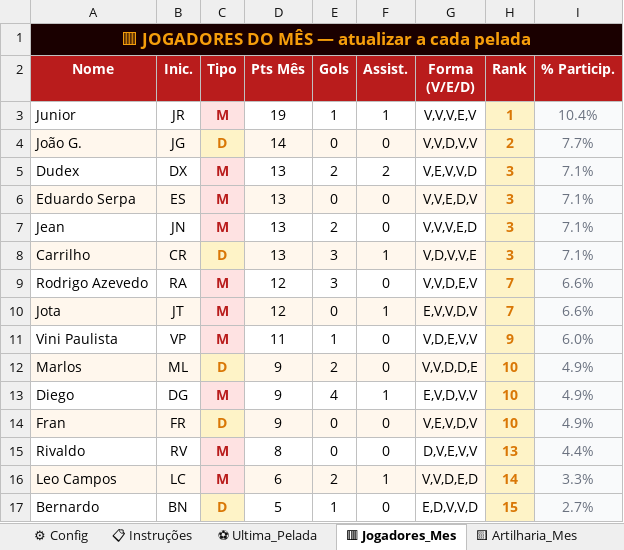
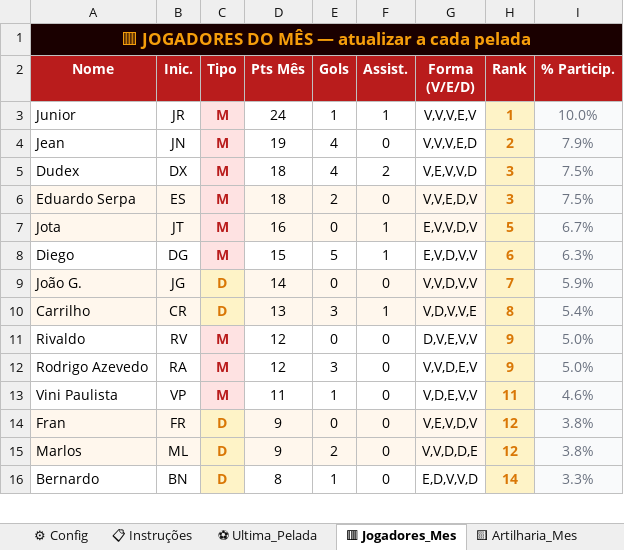
Before and after one commit to MarlosTeixeira/Pelada_do_filhao, an Excel workbook: Pelada_do_Filhao.xlsx, sheet 🟥 Jogadores_Mes, drawn as a sheet; only a part is shown; values as stored, in another font and other column widths than the file's, no borders; removed rows and columns are numbered as before the commit, all else as after; the diff covers the shown part only; the diff names each change by its address in the sheet, - before the commit and + after, or states it on an @@ line.

Commit message:
Add files via upload

```diff
--- a/Pelada_do_Filhao.xlsx (sheet 🟥 Jogadores_Mes)
+++ b/Pelada_do_Filhao.xlsx (sheet 🟥 Jogadores_Mes)
-D3 (Pts Mês): 19
+D3 (Pts Mês): 24
-I3 (% Particip.): 10.4%
+I3 (% Particip.): 10.0%
-row 4: João G. | JG | D | 14 | 0 | 0 | V,V,D,V,V | 2 | 7.7%
+row 4: Jean | JN | M | 19 | 4 | 0 | V,V,V,E,D | 2 | 7.9%
-D5:D6 (Pts Mês): 13
+D5:D6 (Pts Mês): 18
-E5 (Gols): 2
+E5 (Gols): 4
-I5:I6 (% Particip.): 7.1%
+I5:I6 (% Particip.): 7.5%
-E6 (Gols): 0
+E6 (Gols): 2
-row 7: Jean | JN | M | 13 | 2 | 0 | V,V,V,E,D | 3 | 7.1%
+row 7: Jota | JT | M | 16 | 0 | 1 | E,V,V,D,V | 5 | 6.7%
+row 8: Diego | DG | M | 15 | 5 | 1 | E,V,D,V,V | 6 | 6.3%
+row 9: João G. | JG | D | 14 | 0 | 0 | V,V,D,V,V | 7 | 5.9%
-H10 (Rank): 3
+H10 (Rank): 8
-I10 (% Particip.): 7.1%
+I10 (% Particip.): 5.4%
+row 11: Rivaldo | RV | M | 12 | 0 | 0 | D,V,E,V,V | 9 | 5.0%
-H12 (Rank): 7
+H12 (Rank): 9
-I12 (% Particip.): 6.6%
+I12 (% Particip.): 5.0%
-row 10: Jota | JT | M | 12 | 0 | 1 | E,V,V,D,V | 7 | 6.6%
-H13 (Rank): 9
+H13 (Rank): 11
-I13 (% Particip.): 6.0%
+I13 (% Particip.): 4.6%
-row 12: Marlos | ML | D | 9 | 2 | 0 | V,V,D,D,E | 10 | 4.9%
-row 13: Diego | DG | M | 9 | 4 | 1 | E,V,D,V,V | 10 | 4.9%
-H14 (Rank): 10
+H14 (Rank): 12
-I14 (% Particip.): 4.9%
+I14 (% Particip.): 3.8%
-row 15: Rivaldo | RV | M | 8 | 0 | 0 | D,V,E,V,V | 13 | 4.4%
-row 16: Leo Campos | LC | M | 6 | 2 | 1 | V,V,D,E,D | 14 | 3.3%
+row 15: Marlos | ML | D | 9 | 2 | 0 | V,V,D,D,E | 12 | 3.8%
-D16 (Pts Mês): 5
+D16 (Pts Mês): 8
-H16 (Rank): 15
+H16 (Rank): 14
-I16 (% Particip.): 2.7%
+I16 (% Particip.): 3.3%
```
Also changed, not shown: 8 added rows, 21 edited cells and cell formats elsewhere in this sheet, sheet 📅 Historico, sheet 🟨 Artilharia_Mes, sheet ⚽ Ultima_Pelada, sheet 🟧 Assistencias_Mes, sheet ⚙ Config, formulas that keep their value.
